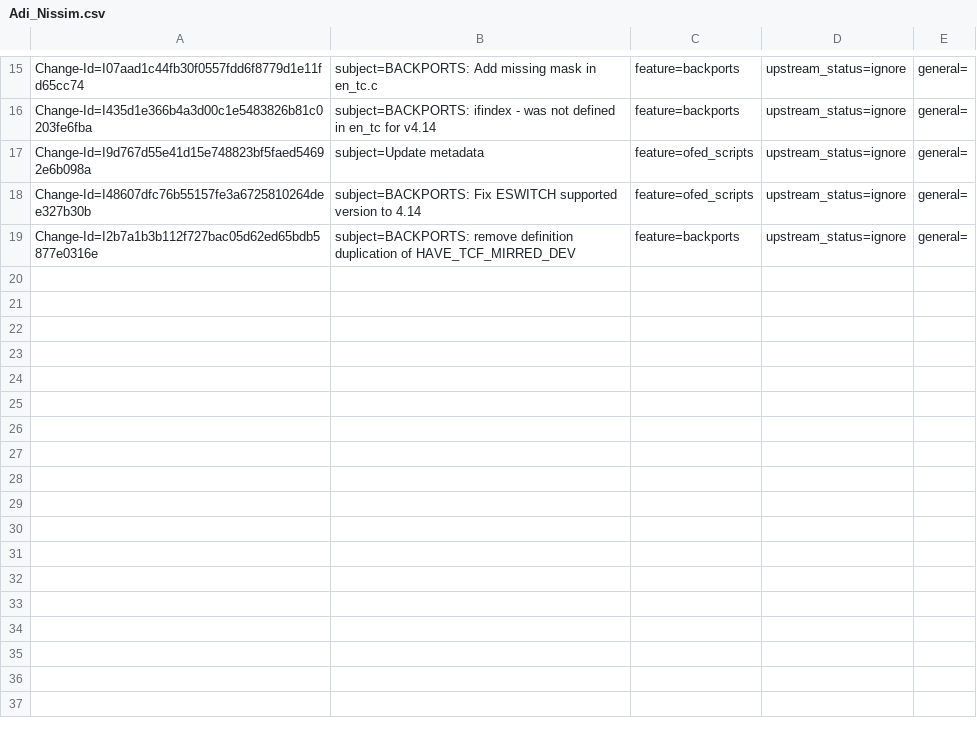
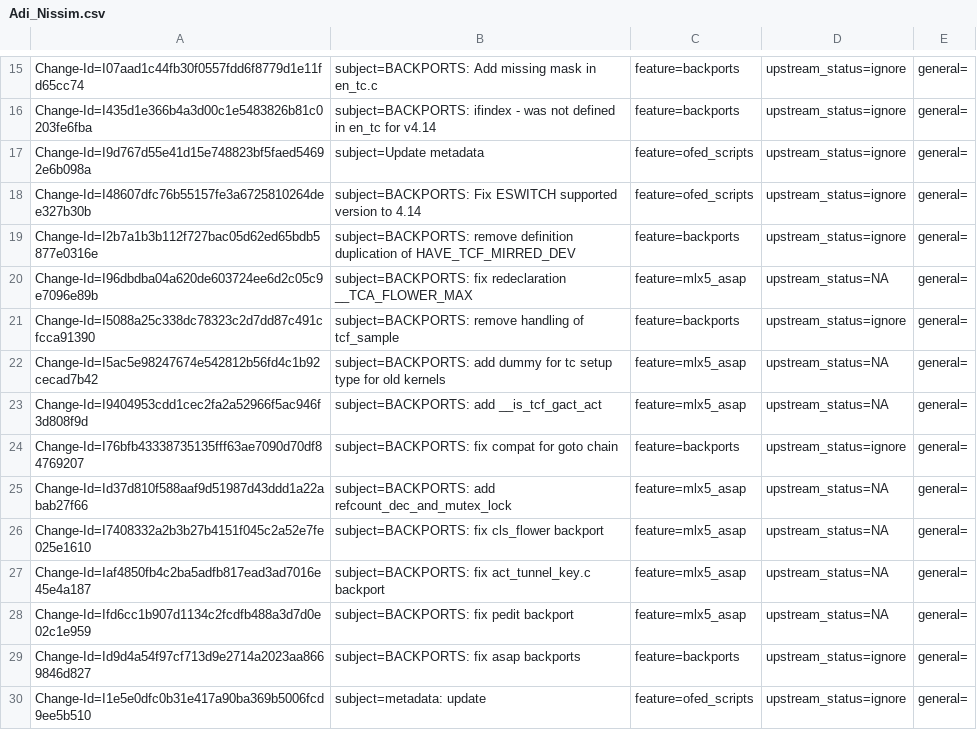
Before and after one commit to huynguyen85/temp_ipsec_inline_ofed_4_7, a CSV file: metadata/Adi_Nissim.csv, drawn as a sheet; only a part is shown, gaps mark what is left out; the diff names each change by its address in the sheet, - before the commit and + after, or states it on an @@ line.

Commit message:
metadata: update
Issue: 1902081
Change-Id: I1e5e0dfc0b31e417a90ba369b5006fcd9ee5b510
Signed-off-by: Adi Nissim <adin@mellanox.com>

```diff
--- a/metadata/Adi_Nissim.csv
+++ b/metadata/Adi_Nissim.csv
+row 20: Change-Id=I96dbdba04a620de603724ee6d2c05c9e7096e89b | subject=BACKPORTS: fix redeclaration __TCA_FLOWER_MAX | feature=mlx5_asap | upstream_status=NA | general=
+row 21: Change-Id=I5088a25c338dc78323c2d7dd87c491cfcca91390 | subject=BACKPORTS: remove handling of tcf_sample | feature=backports | upstream_status=ignore | general=
+row 22: Change-Id=I5ac5e98247674e542812b56fd4c1b92cecad7b42 | subject=BACKPORTS: add dummy for tc setup type for old kernels | feature=mlx5_asap | upstream_status=NA | general=
+row 23: Change-Id=I9404953cdd1cec2fa2a52966f5ac946f3d808f9d | subject=BACKPORTS: add __is_tcf_gact_act | feature=mlx5_asap | upstream_status=NA | general=
+row 24: Change-Id=I76bfb43338735135fff63ae7090d70df84769207 | subject=BACKPORTS: fix compat for goto chain | feature=backports | upstream_status=ignore | general=
+row 25: Change-Id=Id37d810f588aaf9d51987d43ddd1a22abab27f66 | subject=BACKPORTS: add refcount_dec_and_mutex_lock | feature=mlx5_asap | upstream_status=NA | general=
+row 26: Change-Id=I7408332a2b3b27b4151f045c2a52e7fe025e1610 | subject=BACKPORTS: fix cls_flower backport | feature=mlx5_asap | upstream_status=NA | general=
+row 27: Change-Id=Iaf4850fb4c2ba5adfb817ead3ad7016e45e4a187 | subject=BACKPORTS: fix act_tunnel_key.c backport | feature=mlx5_asap | upstream_status=NA | general=
+row 28: Change-Id=Ifd6cc1b907d1134c2fcdfb488a3d7d0e02c1e959 | subject=BACKPORTS: fix pedit backport | feature=mlx5_asap | upstream_status=NA | general=
+row 29: Change-Id=Id9d4a54f97cf713d9e2714a2023aa8669846d827 | subject=BACKPORTS: fix asap backports | feature=backports | upstream_status=ignore | general=
+row 30: Change-Id=I1e5e0dfc0b31e417a90ba369b5006fcd9ee5b510 | subject=metadata: update | feature=ofed_scripts | upstream_status=ignore | general=
```
